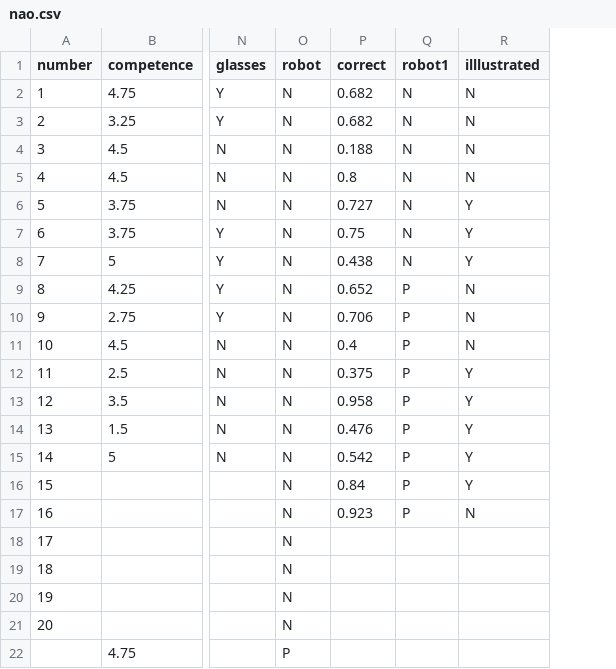
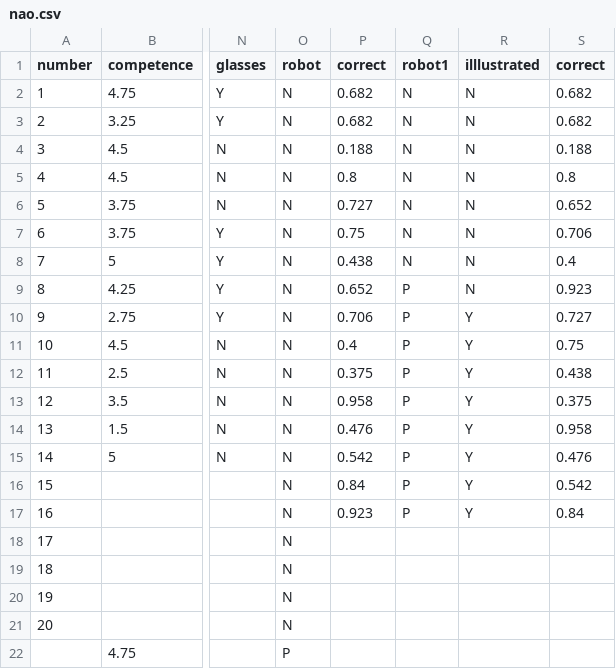
Before and after one commit to kylexu3/exp, a CSV file: nao.csv, drawn as a sheet; only a part is shown, gaps mark what is left out; the diff names each change by its address in the sheet, - before the commit and + after, or states it on an @@ line.

Commit message:
Add files via upload

```diff
--- a/nao.csv
+++ b/nao.csv
+column S (correct), rows 2-17: 0.682 | 0.682 | 0.188 | 0.8 | 0.652 | 0.706 | 0.4 | 0.923 | 0.727 | 0.75 | 0.438 | 0.375 | 0.958 | 0.476 | 0.542 | 0.84
-R6:R8 (illlustrated): Y
+R6:R8 (illlustrated): N
-R10:R11 (illlustrated): N
+R10:R11 (illlustrated): Y
-R17 (illlustrated): N
+R17 (illlustrated): Y
```
